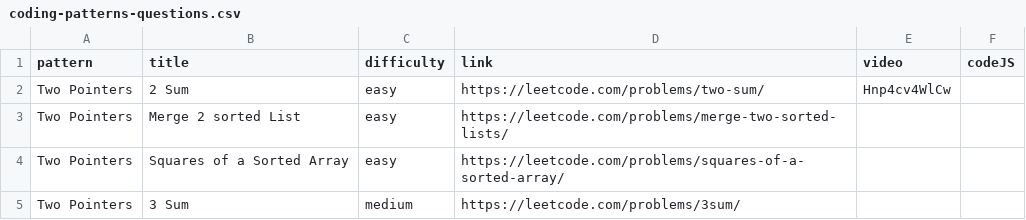
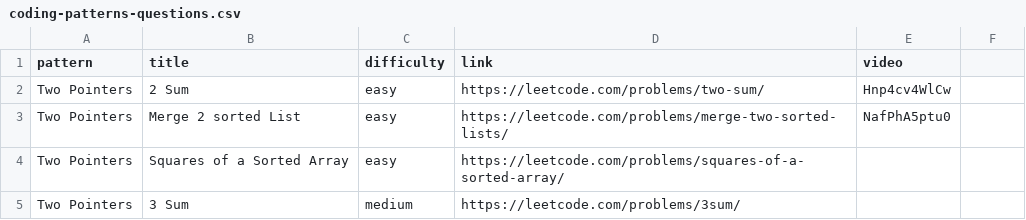
Before and after one commit to sauravgupta2800/coding-patterns, a CSV file: src/coding-patterns-questions.csv, drawn as a sheet; only a part is shown; the diff names each change by its address in the sheet, - before the commit and + after, or states it on an @@ line.

Commit message:
merge 2 sorted list problem added

```diff
--- a/src/coding-patterns-questions.csv
+++ b/src/coding-patterns-questions.csv
-F1: codeJS
+F1: (empty)
-E3 (video): (empty)
+E3 (video): NafPhA5ptu0
```
Also changed, not shown: 1 other file.
